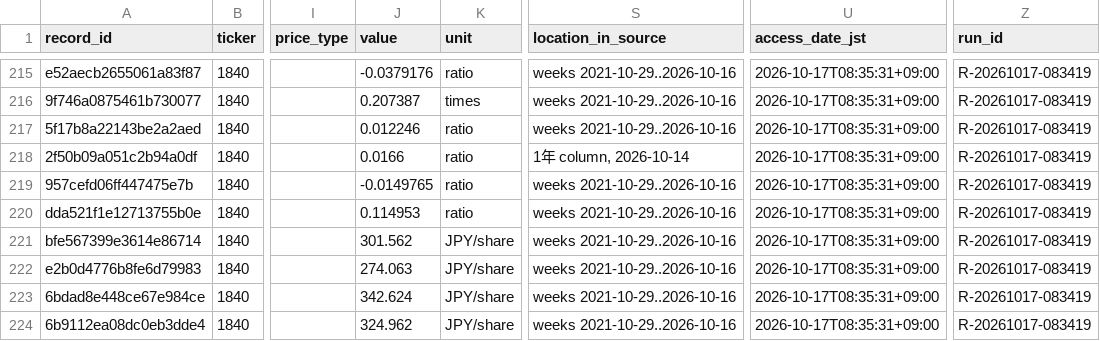
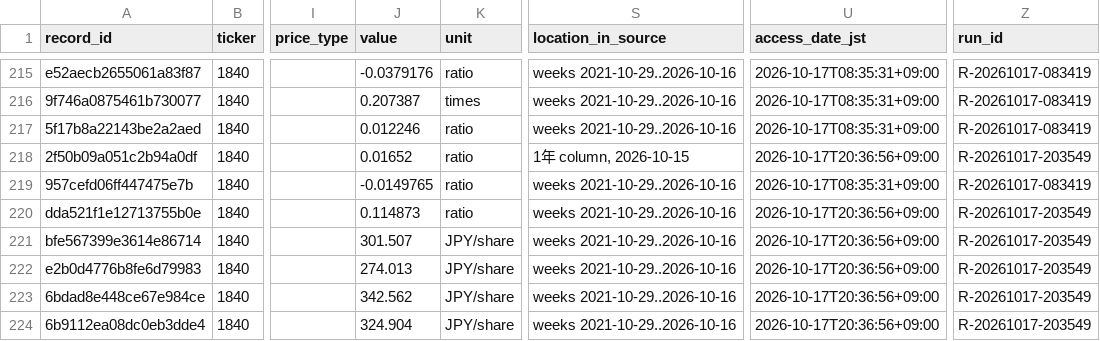
Before and after one commit to renishly/tsuchiya_holdings, a CSV file: v2/data/Baseline Metrics.csv, drawn as a sheet; only a part is shown, gaps mark what is left out; the diff covers the shown part only; the diff names each change by its address in the sheet, - before the commit and + after, or states it on an @@ line.

```diff
--- a/v2/data/Baseline Metrics.csv
+++ b/v2/data/Baseline Metrics.csv
-J218 (value): 0.0166
+J218 (value): 0.01652
-S218 (location_in_source): 1年 column, 2026-10-14
+S218 (location_in_source): 1年 column, 2026-10-15
-U218 (access_date_jst): 2026-10-17T08:35:31+09:00
+U218 (access_date_jst): 2026-10-17T20:36:56+09:00
-Z218 (run_id): R-20261017-083419
+Z218 (run_id): R-20261017-203549
-J220 (value): 0.114953
+J220 (value): 0.114873
-U220:U224 (access_date_jst): 2026-10-17T08:35:31+09:00
+U220:U224 (access_date_jst): 2026-10-17T20:36:56+09:00
-Z220:Z224 (run_id): R-20261017-083419
+Z220:Z224 (run_id): R-20261017-203549
-J221 (value): 301.562
+J221 (value): 301.507
-J222 (value): 274.063
+J222 (value): 274.013
-J223 (value): 342.624
+J223 (value): 342.562
-J224 (value): 324.962
+J224 (value): 324.904
```
Also changed, not shown: 4 added rows and 81 edited cells elsewhere in this file, v2/logs/debug_runs.csv, v2/raw/market/daily_prices.csv, 12 other files.
